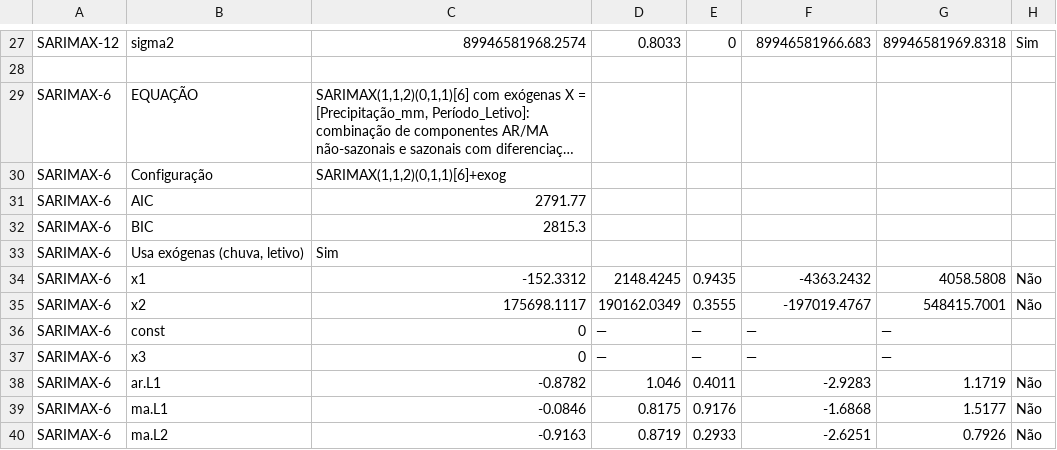
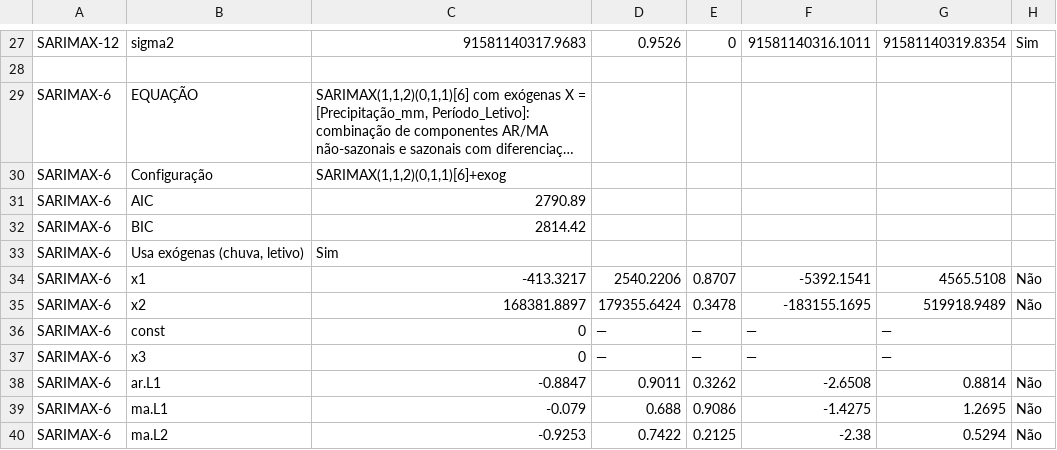
Before and after one commit to adinailson88/malha-previsao-custos, a CSV file: dados_csv/previsao_custo_detalhes.csv, drawn as a sheet; only a part is shown, gaps mark what is left out; long unchanged cells end in …; the diff covers the shown part only; the diff names each change by its address in the sheet, - before the commit and + after, or states it on an @@ line.

```diff
--- a/dados_csv/previsao_custo_detalhes.csv
+++ b/dados_csv/previsao_custo_detalhes.csv
-C27: 89946581968.2574
+C27: 91581140317.9683
-D27: 0.8033
+D27: 0.9526
-F27: 89946581966.683
+F27: 91581140316.1011
-G27: 89946581969.8318
+G27: 91581140319.8354
-C31: 2791.77
+C31: 2790.89
-C32: 2815.3
+C32: 2814.42
-C34: -152.3312
+C34: -413.3217
-D34: 2148.4245
+D34: 2540.2206
-E34: 0.9435
+E34: 0.8707
-F34: -4363.2432
+F34: -5392.1541
-G34: 4058.5808
+G34: 4565.5108
-C35: 175698.1117
+C35: 168381.8897
-D35: 190162.0349
+D35: 179355.6424
-E35: 0.3555
+E35: 0.3478
-F35: -197019.4767
+F35: -183155.1695
-G35: 548415.7001
+G35: 519918.9489
-C38: -0.8782
+C38: -0.8847
-D38: 1.046
+D38: 0.9011
-E38: 0.4011
+E38: 0.3262
-F38: -2.9283
+F38: -2.6508
-G38: 1.1719
+G38: 0.8814
-C39: -0.0846
+C39: -0.079
-D39: 0.8175
+D39: 0.688
-E39: 0.9176
+E39: 0.9086
-F39: -1.6868
+F39: -1.4275
-G39: 1.5177
+G39: 1.2695
-C40: -0.9163
+C40: -0.9253
-D40: 0.8719
+D40: 0.7422
-E40: 0.2933
+E40: 0.2125
-F40: -2.6251
+F40: -2.38
-G40: 0.7926
+G40: 0.5294
```
Also changed, not shown: 86 edited cells elsewhere in this file, dados_csv/contexto_sazonal.csv, dados_csv/filtros_disponiveis.csv, 8 other files.
